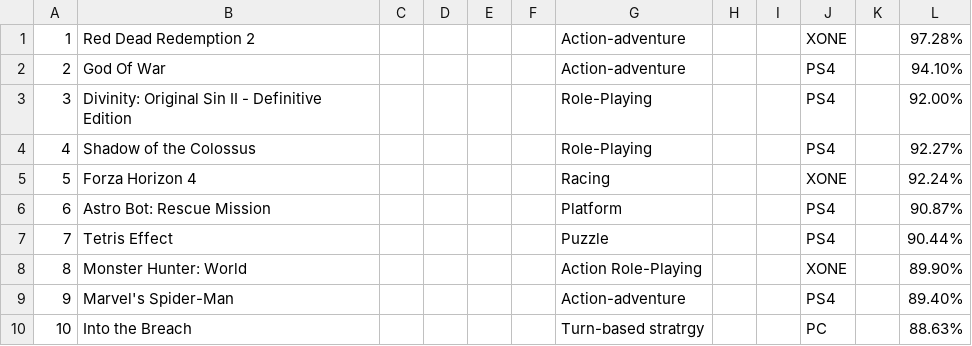
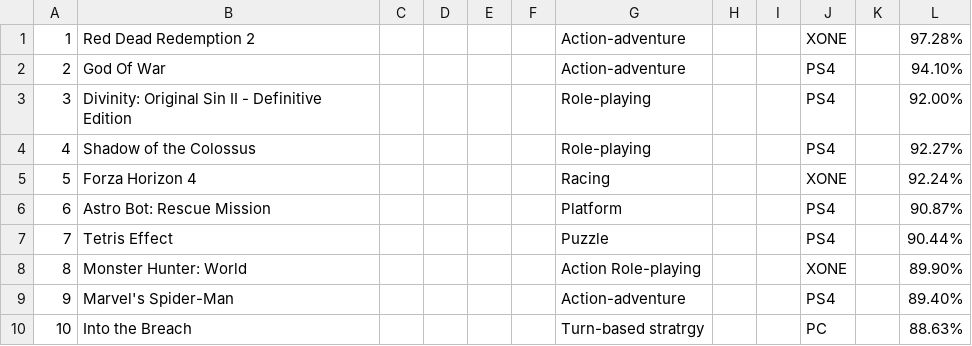
Before and after one commit to YothinBaisri/Psit61-Project-, a CSV file: GOTY-2018.csv, drawn as a sheet.

Commit message:
Update GOTY-2018.csv

```diff
--- a/GOTY-2018.csv
+++ b/GOTY-2018.csv
@@ -2,4 +2,4 @@
 2,God Of War,,,,,Action-adventure,,,PS4,,94.10%
-3,Divinity: Original Sin II - Definitive Edition,,,,,Role-Playing,,,PS4,,92.00%
-4,Shadow of the Colossus,,,,,Role-Playing,,,PS4,,92.27%
+3,Divinity: Original Sin II - Definitive Edition,,,,,Role-playing,,,PS4,,92.00%
+4,Shadow of the Colossus,,,,,Role-playing,,,PS4,,92.27%
 5,Forza Horizon 4,,,,,Racing,,,XONE,,92.24%
@@ -7,3 +7,3 @@
 7,Tetris Effect,,,,,Puzzle,,,PS4,,90.44%
-8,Monster Hunter: World,,,,,Action Role-Playing,,,XONE,,89.90%
+8,Monster Hunter: World,,,,,Action Role-playing,,,XONE,,89.90%
 9,Marvel's Spider-Man,,,,,Action-adventure,,,PS4,,89.40%
```
